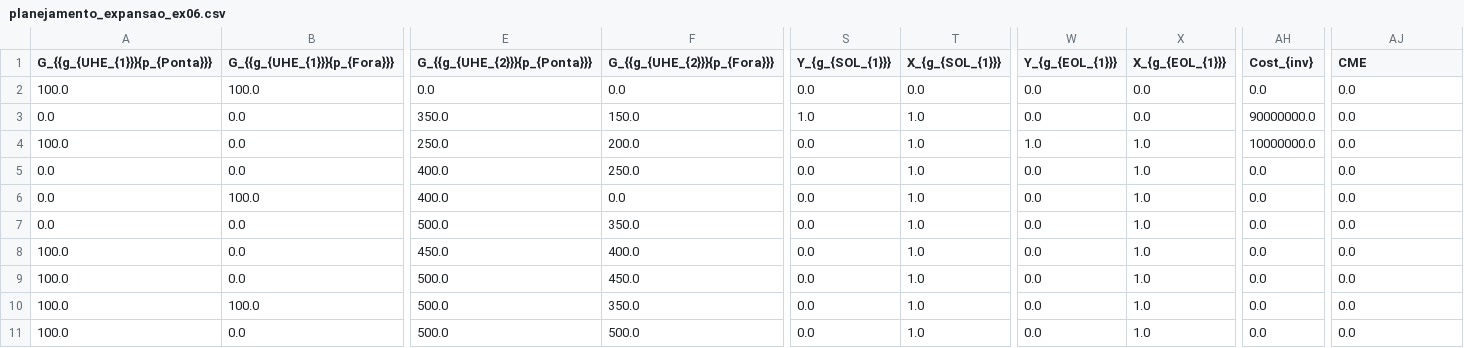
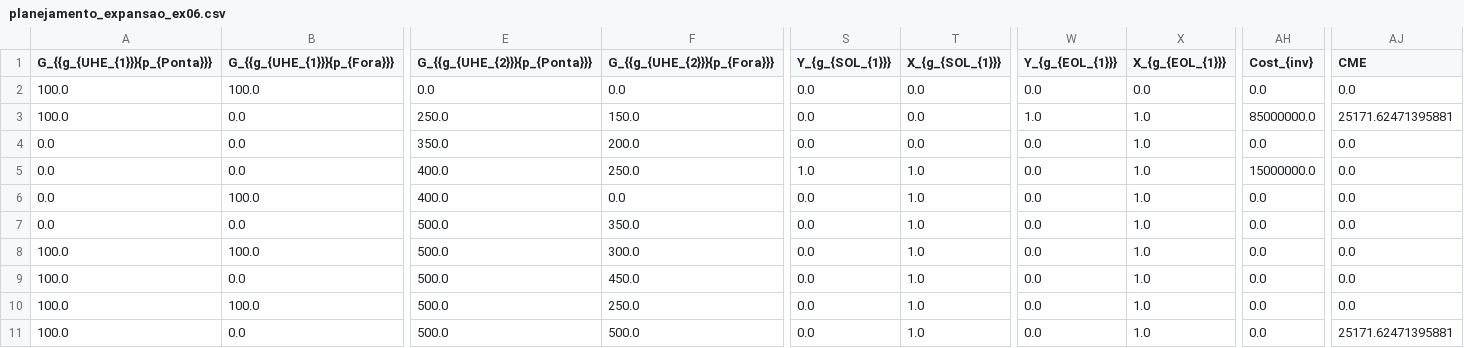
Before and after one commit to superflanker/NaivePyDESSEM, a CSV file: resultados/MDI/planejamento_expansao_ex06.csv, drawn as a sheet; only a part is shown, gaps mark what is left out; the diff covers the shown part only; the diff names each change by its address in the sheet, - before the commit and + after, or states it on an @@ line.

```diff
--- a/resultados/MDI/planejamento_expansao_ex06.csv
+++ b/resultados/MDI/planejamento_expansao_ex06.csv
-A3 (G_{{g_{UHE_{1}}}{p_{Ponta}}}): 0.0
+A3 (G_{{g_{UHE_{1}}}{p_{Ponta}}}): 100.0
-E3 (G_{{g_{UHE_{2}}}{p_{Ponta}}}): 350.0
+E3 (G_{{g_{UHE_{2}}}{p_{Ponta}}}): 250.0
-S3 (Y_{g_{SOL_{1}}}): 1.0
+S3 (Y_{g_{SOL_{1}}}): 0.0
-T3:T4 (X_{g_{SOL_{1}}}): 1.0
+T3:T4 (X_{g_{SOL_{1}}}): 0.0
-W3 (Y_{g_{EOL_{1}}}): 0.0
+W3 (Y_{g_{EOL_{1}}}): 1.0
-X3 (X_{g_{EOL_{1}}}): 0.0
+X3 (X_{g_{EOL_{1}}}): 1.0
-AH3 (Cost_{inv}): 90000000.0
+AH3 (Cost_{inv}): 85000000.0
-AJ3 (CME): 0.0
+AJ3 (CME): 25171.62471395881
-A4 (G_{{g_{UHE_{1}}}{p_{Ponta}}}): 100.0
+A4 (G_{{g_{UHE_{1}}}{p_{Ponta}}}): 0.0
-E4 (G_{{g_{UHE_{2}}}{p_{Ponta}}}): 250.0
+E4 (G_{{g_{UHE_{2}}}{p_{Ponta}}}): 350.0
-W4 (Y_{g_{EOL_{1}}}): 1.0
+W4 (Y_{g_{EOL_{1}}}): 0.0
-AH4 (Cost_{inv}): 10000000.0
+AH4 (Cost_{inv}): 0.0
-S5 (Y_{g_{SOL_{1}}}): 0.0
+S5 (Y_{g_{SOL_{1}}}): 1.0
-AH5 (Cost_{inv}): 0.0
+AH5 (Cost_{inv}): 15000000.0
-B8 (G_{{g_{UHE_{1}}}{p_{Fora}}}): 0.0
+B8 (G_{{g_{UHE_{1}}}{p_{Fora}}}): 100.0
-E8 (G_{{g_{UHE_{2}}}{p_{Ponta}}}): 450.0
+E8 (G_{{g_{UHE_{2}}}{p_{Ponta}}}): 500.0
-F8 (G_{{g_{UHE_{2}}}{p_{Fora}}}): 400.0
+F8 (G_{{g_{UHE_{2}}}{p_{Fora}}}): 300.0
-F10 (G_{{g_{UHE_{2}}}{p_{Fora}}}): 350.0
+F10 (G_{{g_{UHE_{2}}}{p_{Fora}}}): 250.0
-AJ11 (CME): 0.0
+AJ11 (CME): 25171.62471395881
```
Also changed, not shown: 3 edited cells elsewhere in this file, resultados/MDI/planejamento_expansao_ex01_anualizado.csv, resultados/MDI/planejamento_expansao_ex02_anualizado.csv, 31 other files.
